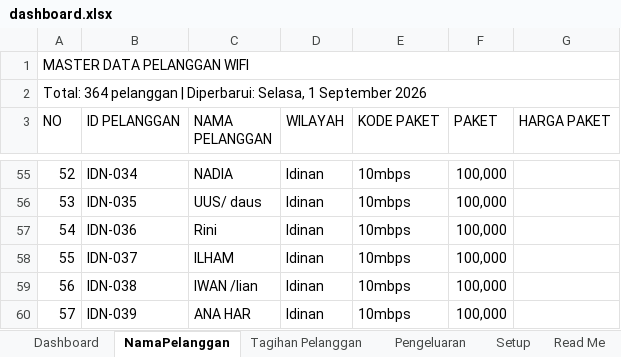
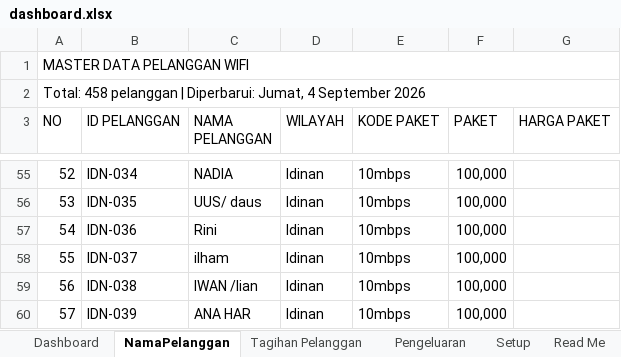
Before and after one commit to IdeaQru/laporan-billing-fira, an Excel workbook: dashboard.xlsx, sheet NamaPelanggan, drawn as a sheet; only a part is shown, gaps mark what is left out; values as stored, in another font and other column widths than the file's, no cell formats; the diff covers the shown part only; the diff names each change by its address in the sheet, - before the commit and + after, or states it on an @@ line.

```diff
--- a/dashboard.xlsx (sheet NamaPelanggan)
+++ b/dashboard.xlsx (sheet NamaPelanggan)
@@ column A (NO) renumbered between rows 2 and 459 @@
-C58 (NAMA PELANGGAN): ILHAM
+C58 (NAMA PELANGGAN): ilham
```
Also changed, not shown: 94 added rows and 47 edited cells elsewhere in this sheet, sheet Tagihan Pelanggan, sheet Dashboard, sheet Pengeluaran, sheet Read Me, cell formats, 7 other files.
